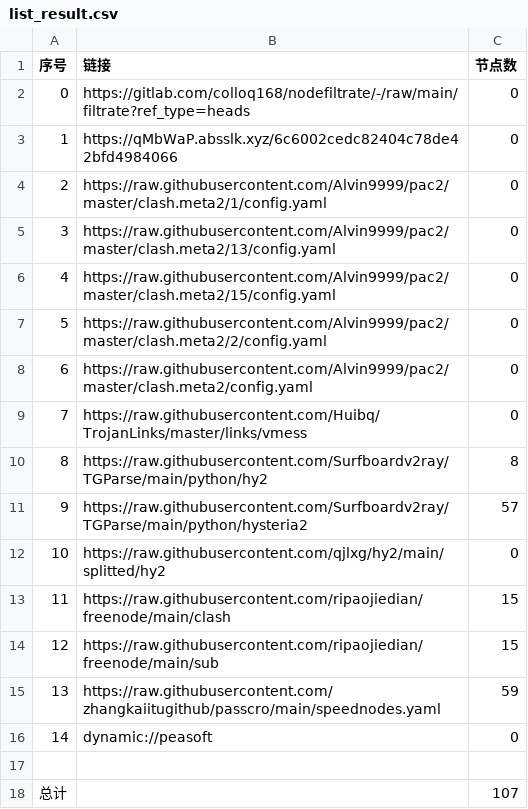
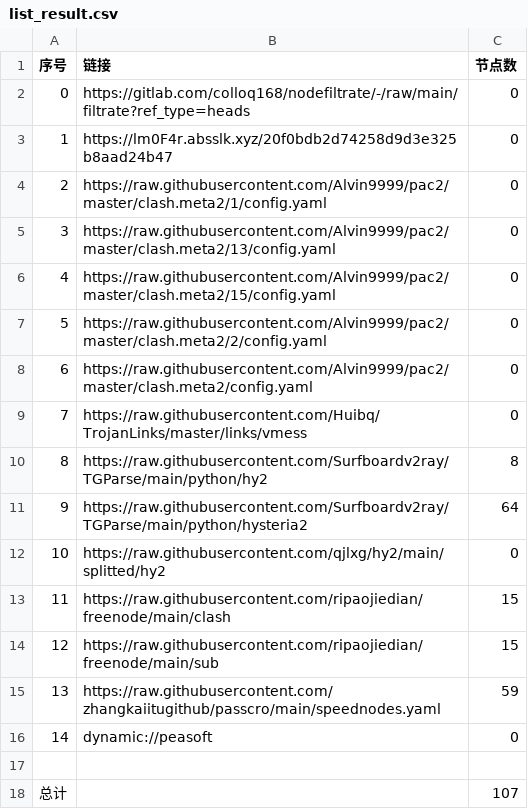
Before and after one commit to hanxiaochan/AutoMergePublicNodes, a CSV file: list_result.csv, drawn as a sheet.

```diff
--- a/list_result.csv
+++ b/list_result.csv
@@ -2,3 +2,3 @@
 0,https://gitlab.com/colloq168/nodefiltrate/-/raw/main/filtrate?ref_type=heads,0
-1,https://qMbWaP.absslk.xyz/6c6002cedc82404c78de42bfd4984066,0
+1,https://lm0F4r.absslk.xyz/20f0bdb2d74258d9d3e325b8aad24b47,0
 2,https://raw.githubusercontent.com/Alvin9999/pac2/master/clash.meta2/1/config.yaml,0
@@ -10,3 +10,3 @@
 8,https://raw.githubusercontent.com/Surfboardv2ray/TGParse/main/python/hy2,8
-9,https://raw.githubusercontent.com/Surfboardv2ray/TGParse/main/python/hysteria2,57
+9,https://raw.githubusercontent.com/Surfboardv2ray/TGParse/main/python/hysteria2,64
 10,https://raw.githubusercontent.com/qjlxg/hy2/main/splitted/hy2,0
```
Also changed, not shown: 9 other files.
